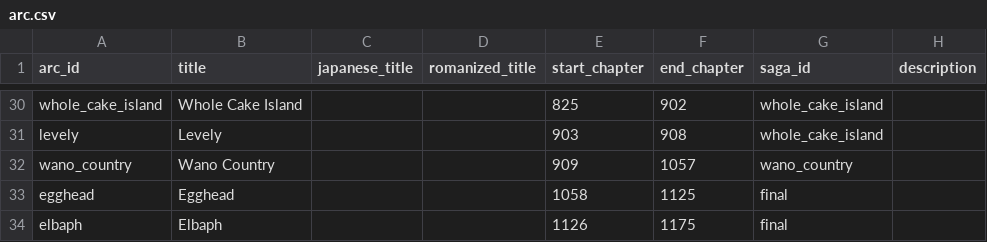
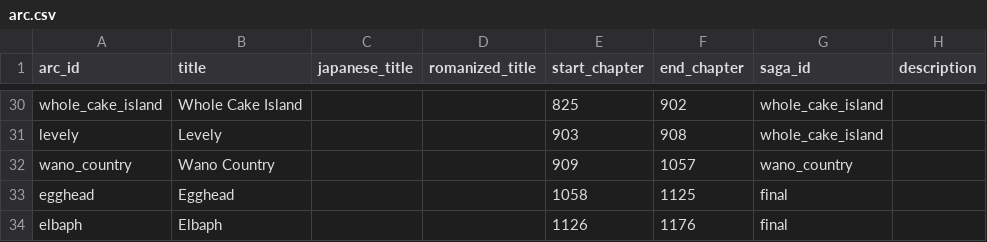
Before and after one commit to ismailsunni/onepieceofdata, a CSV file: exports/arc.csv, drawn as a sheet; only a part is shown, gaps mark what is left out.

```diff
--- a/exports/arc.csv
+++ b/exports/arc.csv
@@ -33,2 +33,2 @@ wano_country,Wano Country,,,909,1057,wano_country,
 egghead,Egghead,,,1058,1125,final,
-elbaph,Elbaph,,,1126,1175,final,
+elbaph,Elbaph,,,1126,1176,final,
```
Also changed, not shown: exports/chapter.csv, exports/character.csv, 12 other files.
